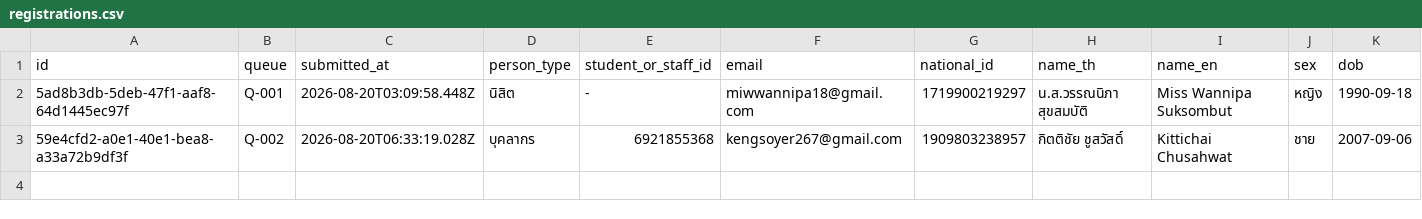
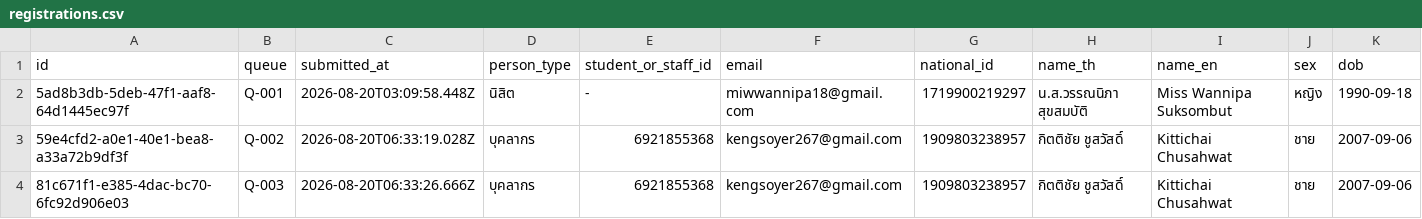
Before and after one commit to PythonianSt/Registration, a CSV file: data/registrations.csv, drawn as a sheet; only a part is shown; rows hold the shown columns only; the diff names each change by its address in the sheet, - before the commit and + after, or states it on an @@ line.

Commit message:
registration 81c671f1-e385-4dac-bc70-6fc92d906e03

```diff
--- a/data/registrations.csv
+++ b/data/registrations.csv
+row 4: 81c671f1-e385-4dac-bc70-6fc92d906e03 | Q-003 | 2026-08-20T06:33:26.666Z | บุคลากร | 6921855368 | kengsoyer267@gmail.com | 1909803238957 | กิตติชัย ชูสวัสดิ์ | Kittichai Chusahwat | ชาย | 2007-09-06
```
